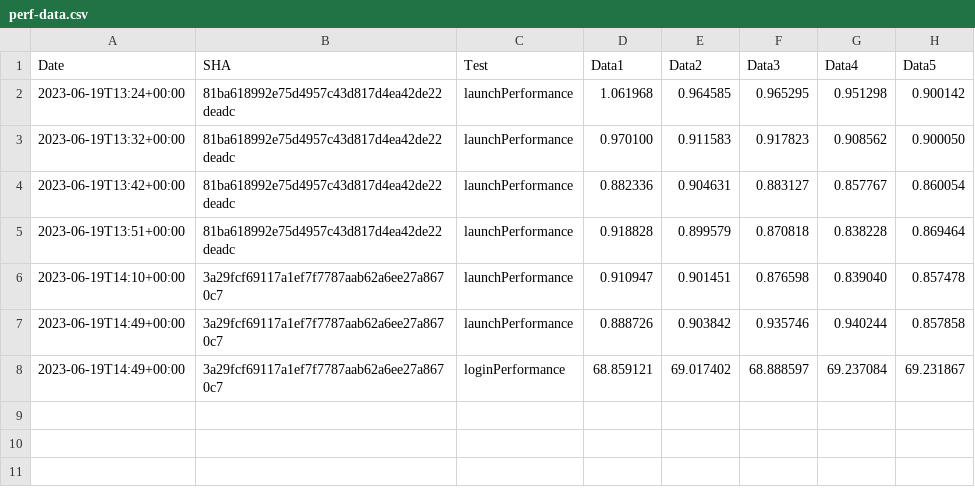
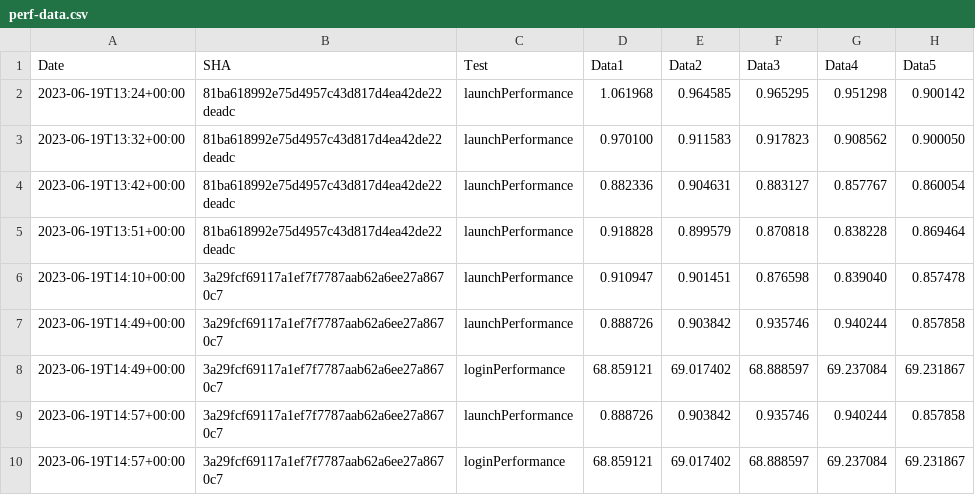
Before and after one commit to michaelkaye/element-x-ios, a CSV file: performance/perf-data.csv, drawn as a sheet.

Commit message:
Results for 3a29fcf69117a1ef7f7787aab62a6ee27a8670c7

```diff
--- a/performance/perf-data.csv
+++ b/performance/perf-data.csv
@@ -8 +8,3 @@ Date,SHA,Test,Data1,Data2,Data3,Data4,Data5
 2023-06-19T14:49+00:00,3a29fcf69117a1ef7f7787aab62a6ee27a8670c7,loginPerformance,68.859121, 69.017402, 68.888597, 69.237084, 69.231867
+2023-06-19T14:57+00:00,3a29fcf69117a1ef7f7787aab62a6ee27a8670c7,launchPerformance,0.888726, 0.903842, 0.935746, 0.940244, 0.857858
+2023-06-19T14:57+00:00,3a29fcf69117a1ef7f7787aab62a6ee27a8670c7,loginPerformance,68.859121, 69.017402, 68.888597, 69.237084, 69.231867
```
